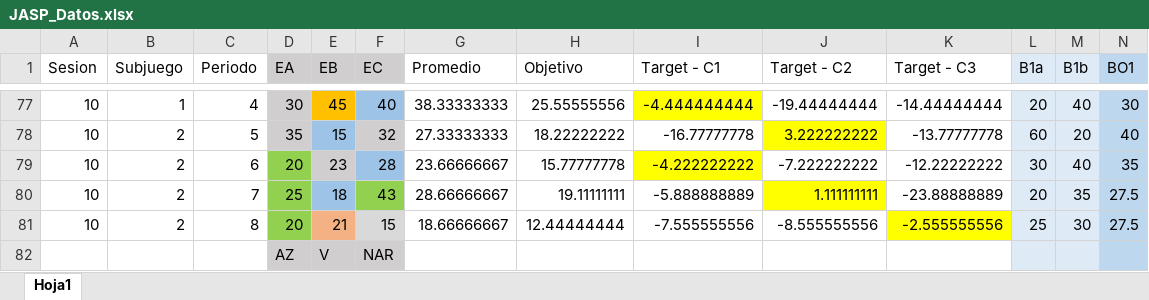
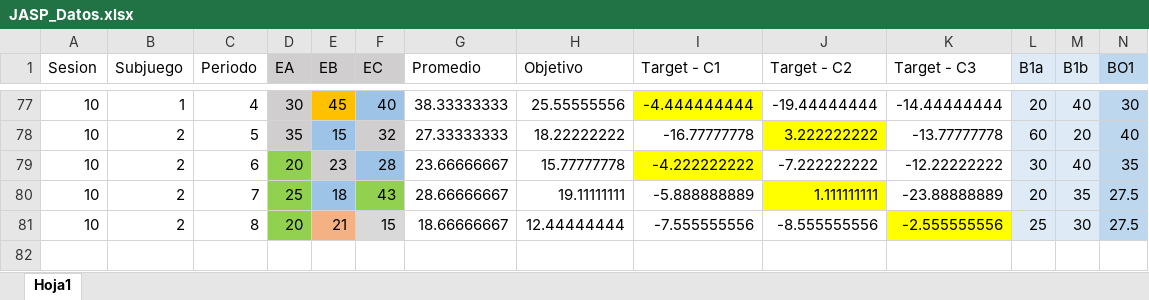
Before and after one commit to JaimeIsFar/Jaime_Lab25, an Excel workbook: Datos/JASP_Datos.xlsx, sheet Hoja1, drawn as a sheet; only a part is shown, gaps mark what is left out; values as stored, in another font and other column widths than the file's, no borders; rows hold the shown columns only; the diff names each change by its address in the sheet, - before the commit and + after, or states it on an @@ line.

Commit message:
corregido eliminar celdas con datos de caracteres

```diff
--- a/Datos/JASP_Datos.xlsx (sheet Hoja1)
+++ b/Datos/JASP_Datos.xlsx (sheet Hoja1)
-row 82:  |  |  | AZ | V | NAR
```
Also changed, not shown: Datos/JASP_Datos_r3.xlsx, 3 other files.
